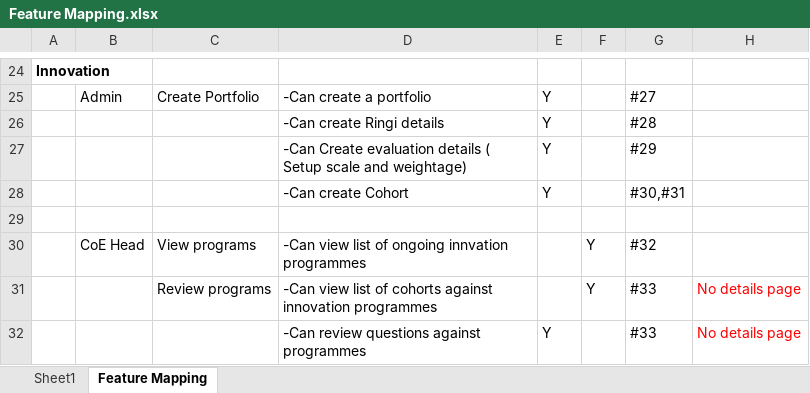
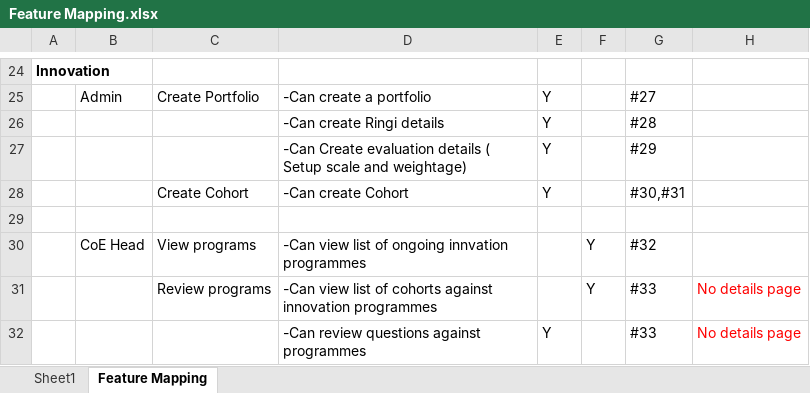
Before and after one commit to sougata2000/epms, an Excel workbook: 01 Requirements/BRD/Feature Mapping.xlsx, sheet Feature Mapping, drawn as a sheet; only a part is shown, gaps mark what is left out; values as stored, in another font and other column widths than the file's, no borders; the diff covers the shown part only; the diff names each change by its address in the sheet, - before the commit and + after, or states it on an @@ line.

```diff
--- a/01 Requirements/BRD/Feature Mapping.xlsx (sheet Feature Mapping)
+++ b/01 Requirements/BRD/Feature Mapping.xlsx (sheet Feature Mapping)
-C28: (empty)
+C28: Create Cohort
```
Also changed, not shown: 33 added rows elsewhere in this sheet, 27 other files.
